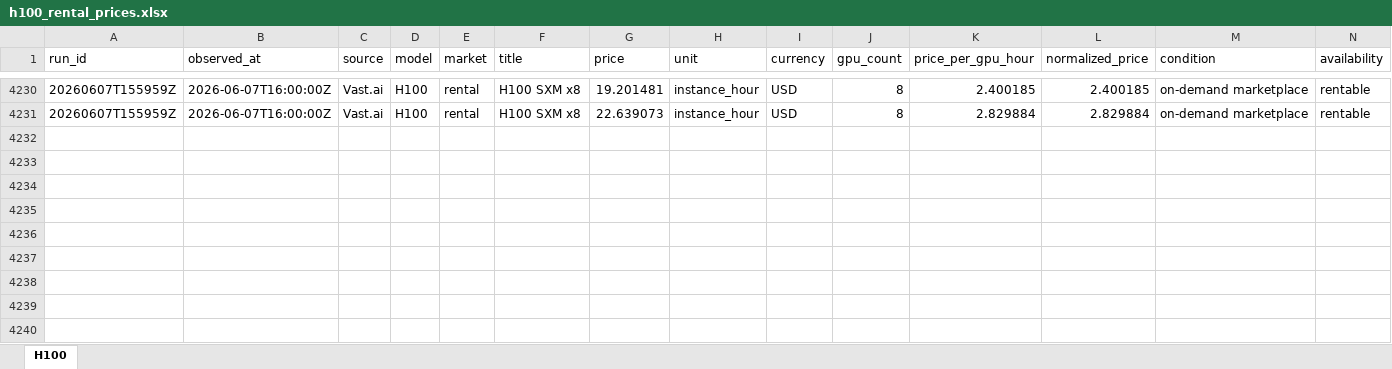
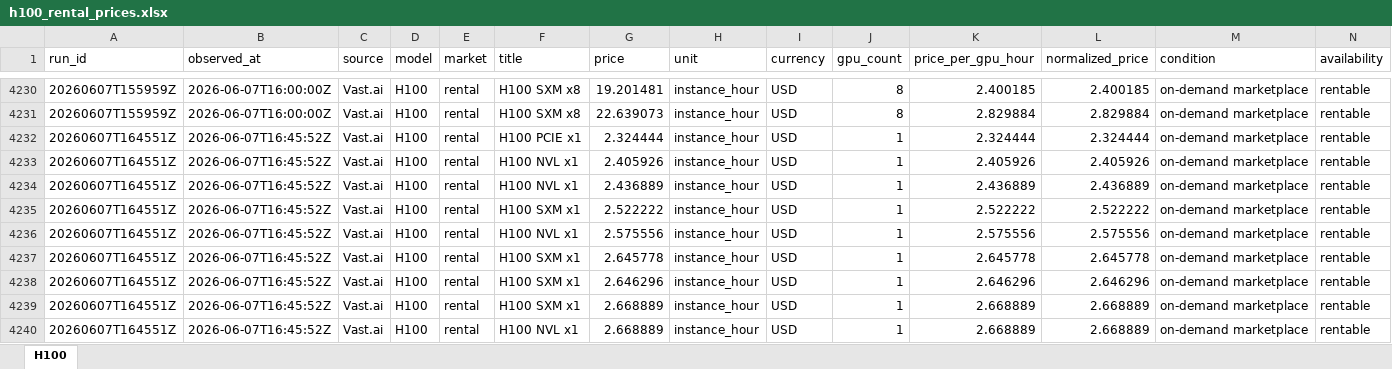
Before and after one commit to jacknio/gpumonitor, an Excel workbook: h100price/static/exports/h100_rental_prices.xlsx, sheet H100, drawn as a sheet; only a part is shown, gaps mark what is left out; values as stored, in another font and other column widths than the file's, no borders; rows hold the shown columns only; the diff covers the shown part only; the diff names each change by its address in the sheet, - before the commit and + after, or states it on an @@ line.

```diff
--- a/h100price/static/exports/h100_rental_prices.xlsx (sheet H100)
+++ b/h100price/static/exports/h100_rental_prices.xlsx (sheet H100)
+row 4232: 20260607T164551Z | 2026-06-07T16:45:52Z | Vast.ai | H100 | rental | H100 PCIE x1 | 2.324444 | instance_hour | USD | 1 | 2.324444 | 2.324444 | on-demand marketplace | rentable
+row 4233: 20260607T164551Z | 2026-06-07T16:45:52Z | Vast.ai | H100 | rental | H100 NVL x1 | 2.405926 | instance_hour | USD | 1 | 2.405926 | 2.405926 | on-demand marketplace | rentable
+row 4234: 20260607T164551Z | 2026-06-07T16:45:52Z | Vast.ai | H100 | rental | H100 NVL x1 | 2.436889 | instance_hour | USD | 1 | 2.436889 | 2.436889 | on-demand marketplace | rentable
+row 4235: 20260607T164551Z | 2026-06-07T16:45:52Z | Vast.ai | H100 | rental | H100 SXM x1 | 2.522222 | instance_hour | USD | 1 | 2.522222 | 2.522222 | on-demand marketplace | rentable
+row 4236: 20260607T164551Z | 2026-06-07T16:45:52Z | Vast.ai | H100 | rental | H100 NVL x1 | 2.575556 | instance_hour | USD | 1 | 2.575556 | 2.575556 | on-demand marketplace | rentable
+row 4237: 20260607T164551Z | 2026-06-07T16:45:52Z | Vast.ai | H100 | rental | H100 SXM x1 | 2.645778 | instance_hour | USD | 1 | 2.645778 | 2.645778 | on-demand marketplace | rentable
+row 4238: 20260607T164551Z | 2026-06-07T16:45:52Z | Vast.ai | H100 | rental | H100 SXM x1 | 2.646296 | instance_hour | USD | 1 | 2.646296 | 2.646296 | on-demand marketplace | rentable
+row 4239: 20260607T164551Z | 2026-06-07T16:45:52Z | Vast.ai | H100 | rental | H100 SXM x1 | 2.668889 | instance_hour | USD | 1 | 2.668889 | 2.668889 | on-demand marketplace | rentable
+row 4240: 20260607T164551Z | 2026-06-07T16:45:52Z | Vast.ai | H100 | rental | H100 NVL x1 | 2.668889 | instance_hour | USD | 1 | 2.668889 | 2.668889 | on-demand marketplace | rentable
```
Also changed, not shown: 26 added rows elsewhere in this sheet, h100price/static/exports/a100_rental_prices.xlsx, h100price/static/exports/b200_rental_prices.xlsx, 15 other files.
